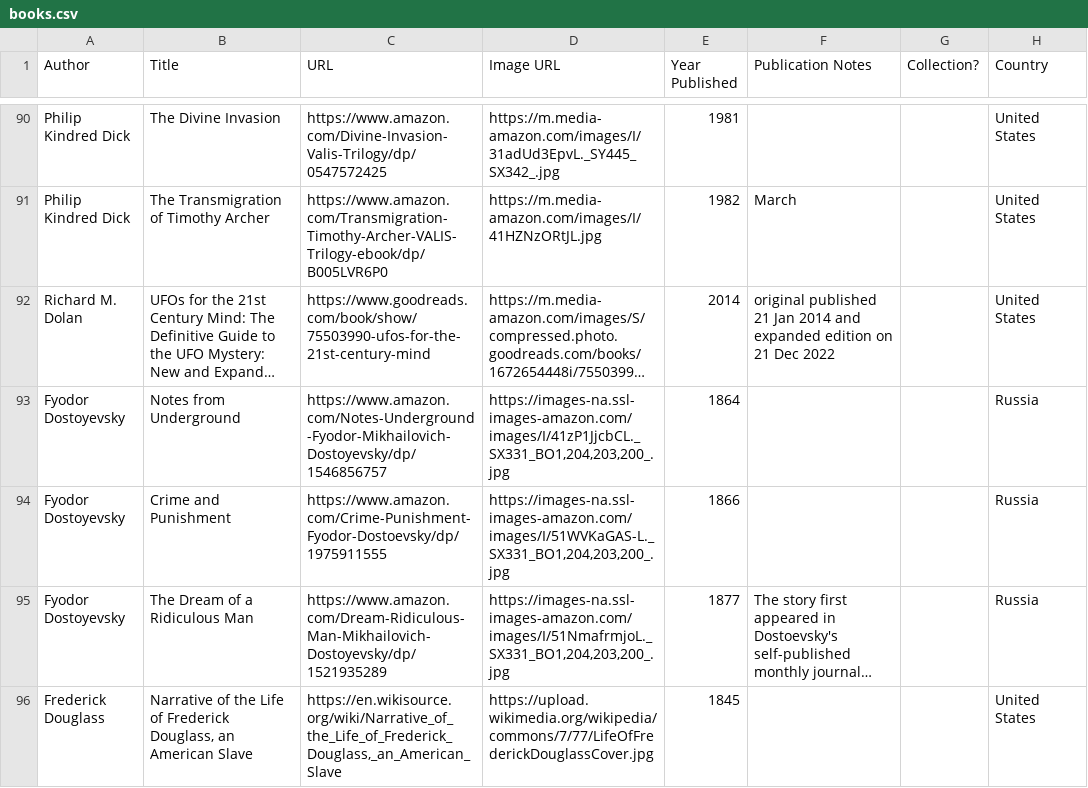
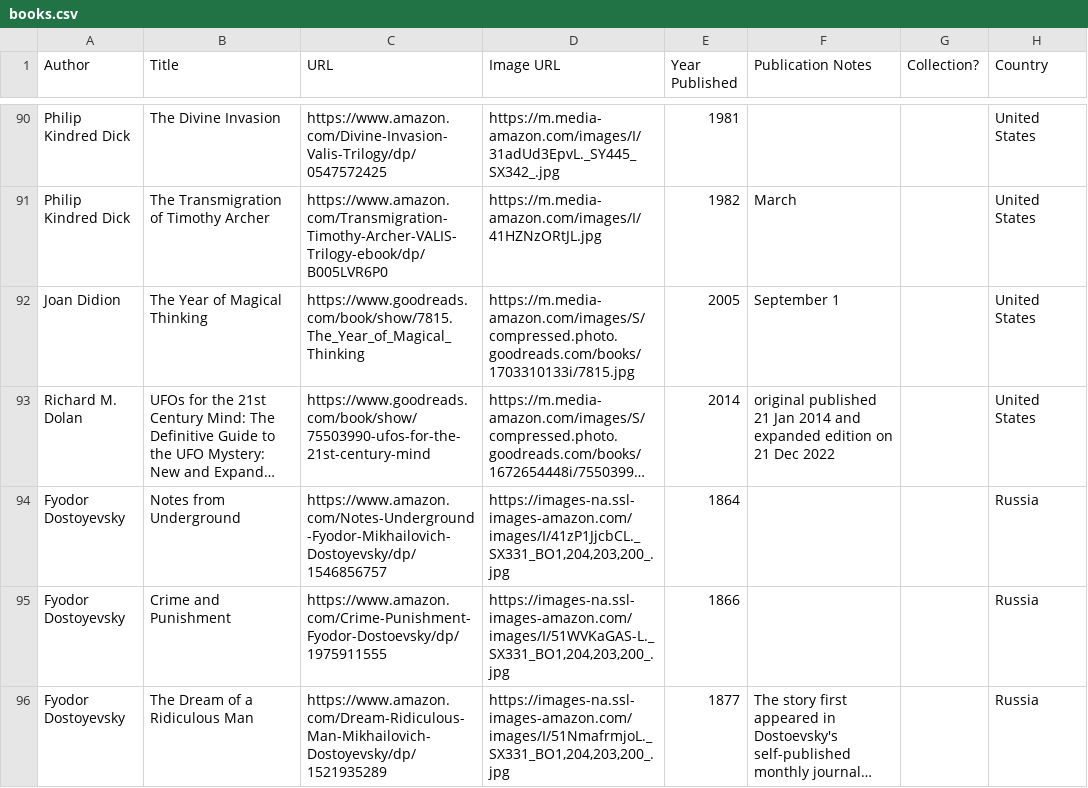
Before and after one commit to eio/books, a CSV file: data/books.csv, drawn as a sheet; only a part is shown, gaps mark what is left out; the shorter side is filled out with more unchanged rows; long unchanged cells end in …; the diff names each change by its address in the sheet, - before the commit and + after, or states it on an @@ line.

Commit message:
The Year of Magical Thinking by Joan Didion

```diff
--- a/data/books.csv
+++ b/data/books.csv
+row 92: Joan Didion | The Year of Magical Thinking | https://www.goodreads.com/book/show/7815.The_Year_of_Magical_Thinking | https://m.media-amazon.com/images/S/compressed.photo.goodreads.com/books/1703310133i/7815.jpg | 2005 | September 1 |  | United States
```
Also changed, not shown: 1 other file.
